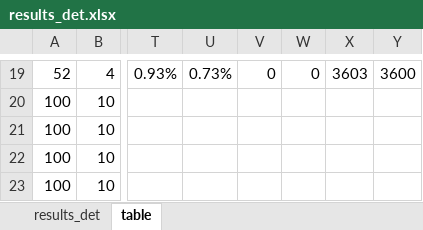
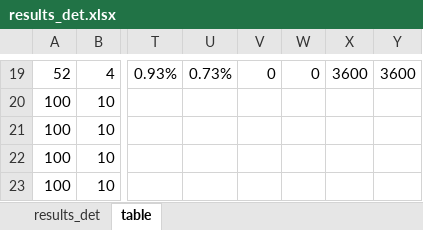
Before and after one commit to maniezzo/GDOforecast, an Excel workbook: stochastic/results_det.xlsx, sheet table, drawn as a sheet; only a part is shown, gaps mark what is left out; values as stored, in another font and other column widths than the file's, no borders; the diff covers the shown part only; the diff names each change by its address in the sheet, - before the commit and + after, or states it on an @@ line.

```diff
--- a/stochastic/results_det.xlsx (sheet table)
+++ b/stochastic/results_det.xlsx (sheet table)
-X19: 3603
+X19: 3600
```
Also changed, not shown: 20 added rows and 38 edited cells elsewhere in this sheet, formulas that keep their value, 2 other files.
